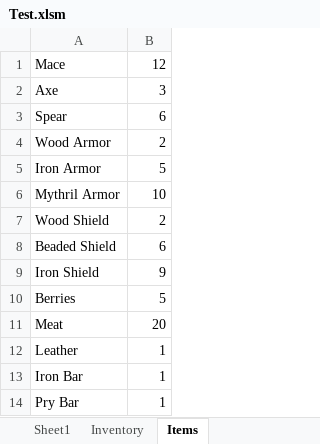
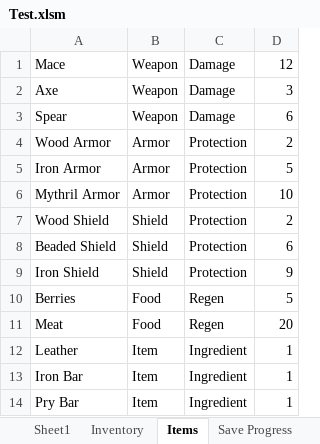
Before and after one commit to vxp101/Microsoft_Excel_Survival_2, an Excel workbook: Test.xlsm, sheet Items, drawn as a sheet; values as stored, in another font and other column widths than the file's, no borders; the diff names each change by its address in the sheet, - before the commit and + after, or states it on an @@ line.

```diff
--- a/Test.xlsm (sheet Items)
+++ b/Test.xlsm (sheet Items)
+sheet tab: Save Progress
+column B, rows 1-14: Weapon | Weapon | Weapon | Armor | Armor | Armor | Shield | Shield | Shield | Food | Food | Item | Item | Item
+column C, rows 1-14: Damage | Damage | Damage | Protection | Protection | Protection | Protection | Protection | Protection | Regen | Regen | Ingredient | Ingredient | Ingredient
```
Also changed, not shown: sheet Sheet1, sheet Inventory, charts or pictures.
